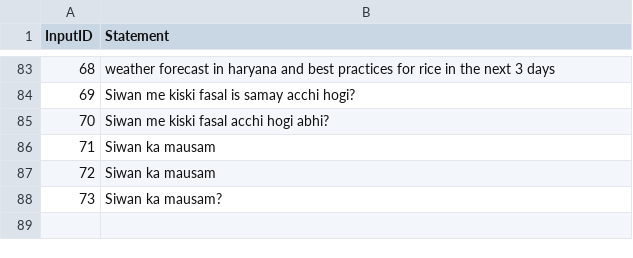
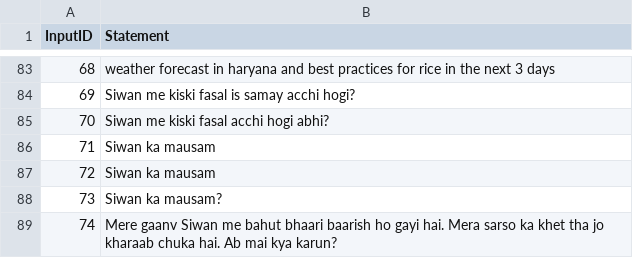
Before and after one commit to DolceParadise/ai-engineers-day, a CSV file: logs/input.csv, drawn as a sheet; only a part is shown, gaps mark what is left out; the diff names each change by its address in the sheet, - before the commit and + after, or states it on an @@ line.

```diff
--- a/logs/input.csv
+++ b/logs/input.csv
+row 89: 74 | Mere gaanv Siwan me bahut bhaari baarish ho gayi hai. Mera sarso ka khet tha jo kharaab chuka hai. Ab mai kya karun?
```
Also changed, not shown: 16 other files.
